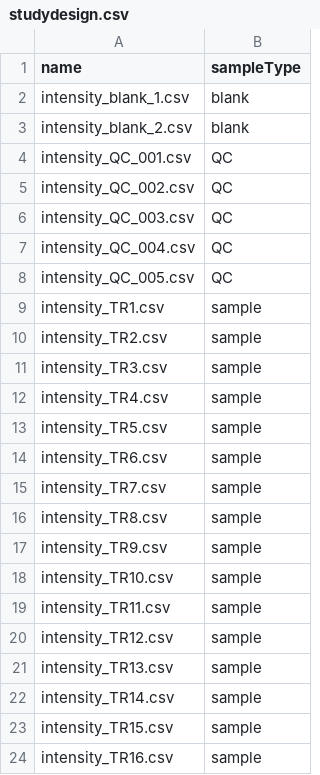
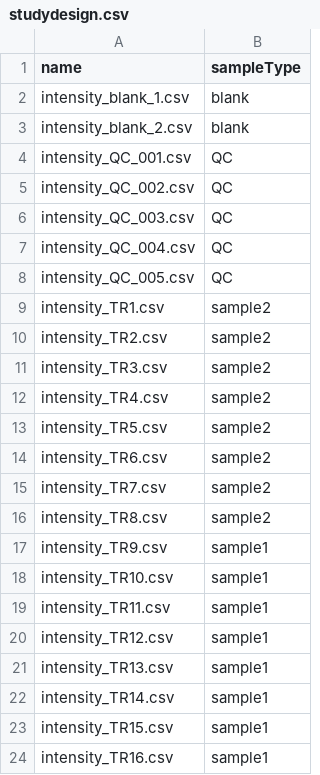
Before and after one commit to Metabolomics-MPC/NTAnnotationWorkflow, a CSV file: test_input/output_slaw_neg/studydesign.csv, drawn as a sheet.

Commit message:
2 groups in studydesign

```diff
--- a/test_input/output_slaw_neg/studydesign.csv
+++ b/test_input/output_slaw_neg/studydesign.csv
@@ -8,17 +8,17 @@ intensity_QC_004.csv	QC
 intensity_QC_005.csv	QC
-intensity_TR1.csv	sample
-intensity_TR2.csv	sample
-intensity_TR3.csv	sample
-intensity_TR4.csv	sample
-intensity_TR5.csv	sample
-intensity_TR6.csv	sample
-intensity_TR7.csv	sample
-intensity_TR8.csv	sample
-intensity_TR9.csv	sample
-intensity_TR10.csv	sample
-intensity_TR11.csv	sample
-intensity_TR12.csv	sample
-intensity_TR13.csv	sample
-intensity_TR14.csv	sample
-intensity_TR15.csv	sample
-intensity_TR16.csv	sample
+intensity_TR1.csv	sample2
+intensity_TR2.csv	sample2
+intensity_TR3.csv	sample2
+intensity_TR4.csv	sample2
+intensity_TR5.csv	sample2
+intensity_TR6.csv	sample2
+intensity_TR7.csv	sample2
+intensity_TR8.csv	sample2
+intensity_TR9.csv	sample1
+intensity_TR10.csv	sample1
+intensity_TR11.csv	sample1
+intensity_TR12.csv	sample1
+intensity_TR13.csv	sample1
+intensity_TR14.csv	sample1
+intensity_TR15.csv	sample1
+intensity_TR16.csv	sample1
```
Also changed, not shown: test_input/output_slaw_pos/studydesign.csv.
